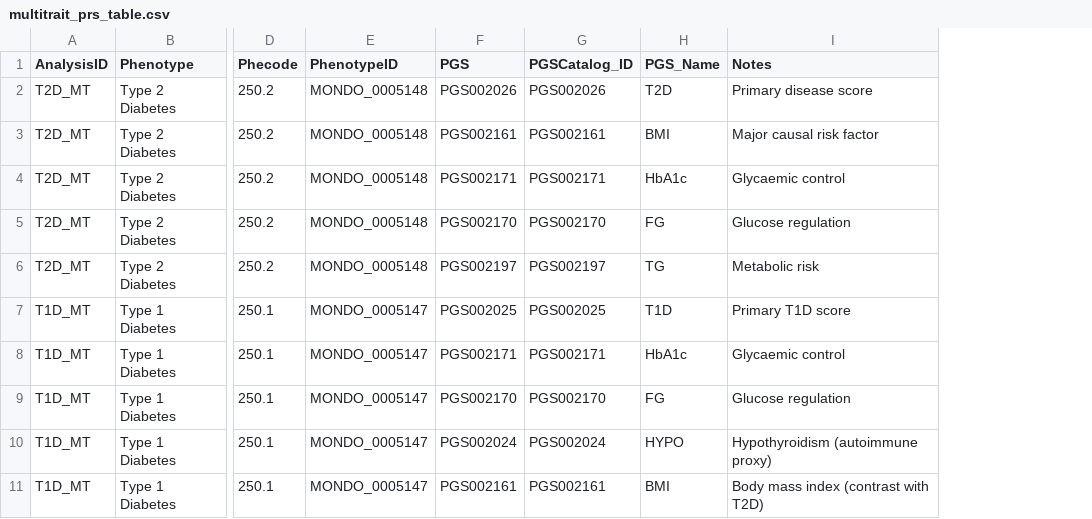
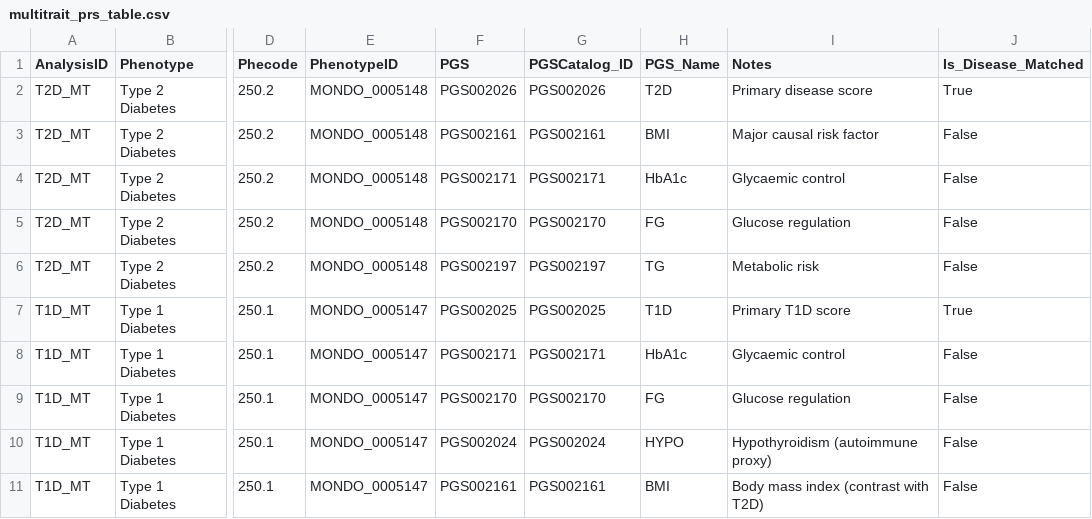
Before and after one commit to shz9/moe-prs-paper, a CSV file: tables/multitrait_prs_table.csv, drawn as a sheet; only a part is shown, gaps mark what is left out; the diff names each change by its address in the sheet, - before the commit and + after, or states it on an @@ line.

Commit message:
Cleaning the pipeline to make it easier to add control datasets

```diff
--- a/tables/multitrait_prs_table.csv
+++ b/tables/multitrait_prs_table.csv
+column J (Is_Disease_Matched), rows 2-11: True | False | False | False | False | True | False | False | False | False
```
Also changed, not shown: 16 other files.
